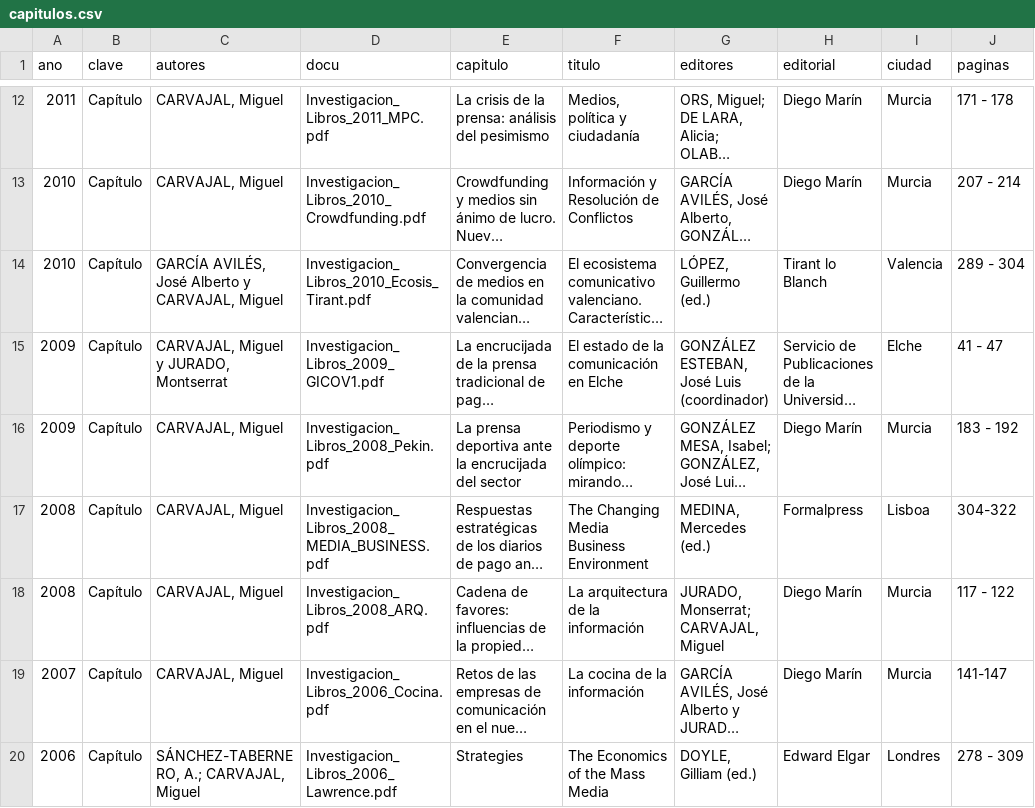
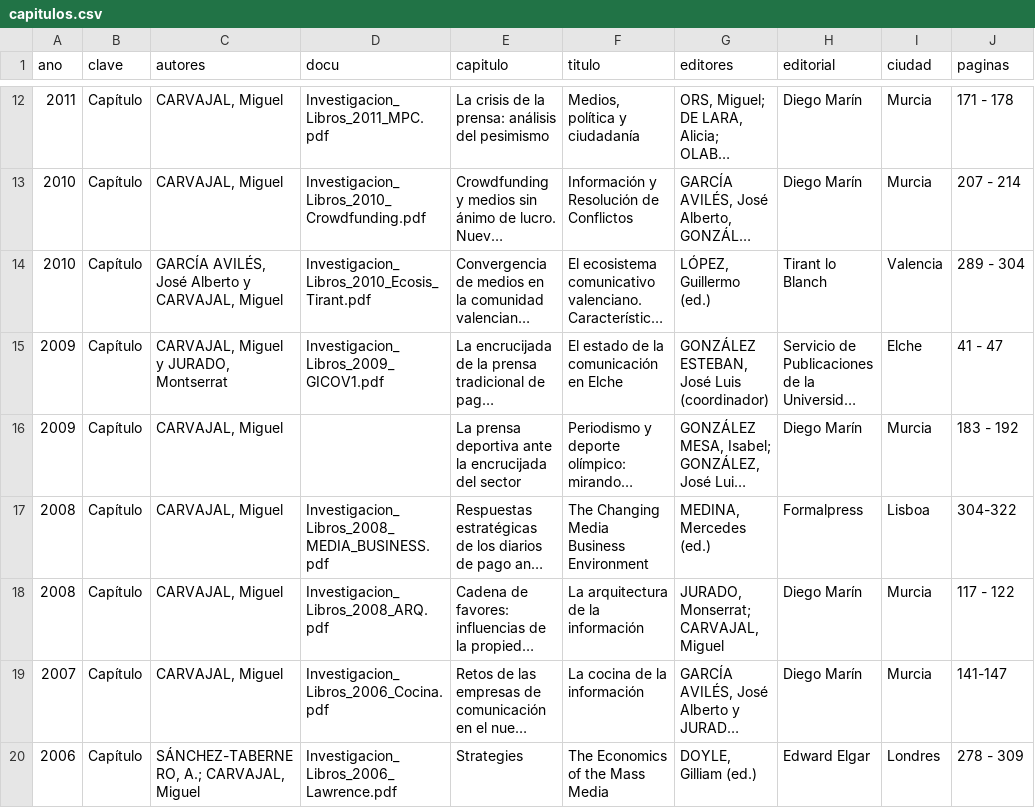
Before and after one commit to miguelcarvajal/miguelcarvajal.github.io, a CSV file: _data/capitulos.csv, drawn as a sheet; only a part is shown, gaps mark what is left out; long unchanged cells end in …; the diff covers the shown part only; the diff names each change by its address in the sheet, - before the commit and + after, or states it on an @@ line.

```diff
--- a/_data/capitulos.csv
+++ b/_data/capitulos.csv
-D16 (docu): Investigacion_Libros_2008_Pekin.pdf
+D16 (docu): (empty)
```
Also changed, not shown: 2 added rows, 1 removed row and 1 edited cell elsewhere in this file, _data/articulos.csv, _data/libros.csv, 3 other files.
